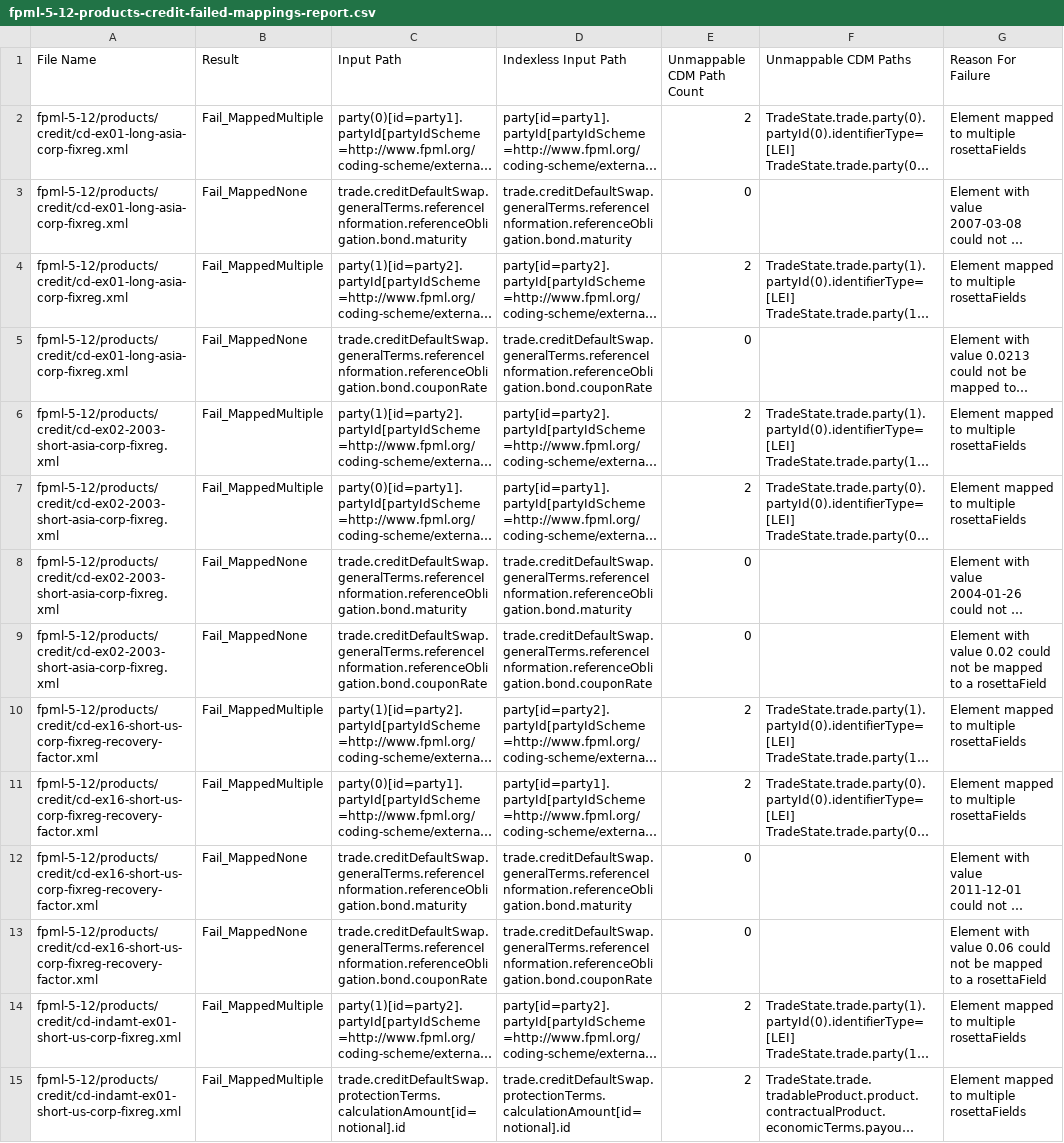
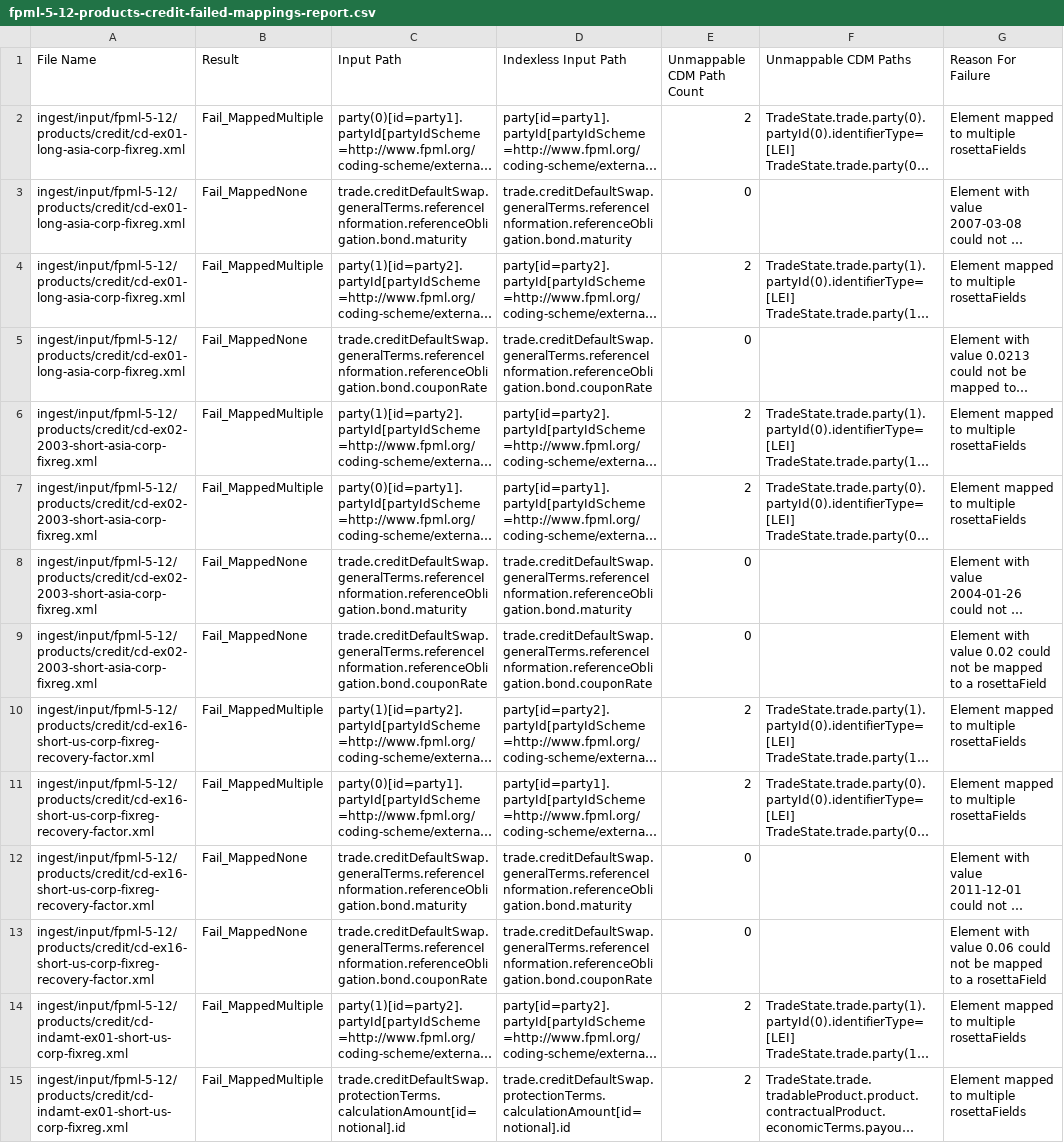
Before and after one commit to rosetta-models/common-domain-model, a CSV file: rosetta-source/src/main/resources/ingest/analytics/fpml-5-12-products-credit-failed-mappings-report.csv, drawn as a sheet; only a part is shown; long unchanged cells end in …; the diff covers the shown part only; the diff names each change by its address in the sheet, - before the commit and + after, or states it on an @@ line.

```diff
--- a/rosetta-source/src/main/resources/ingest/analytics/fpml-5-12-products-credit-failed-mappings-report.csv
+++ b/rosetta-source/src/main/resources/ingest/analytics/fpml-5-12-products-credit-failed-mappings-report.csv
-A2:A5 (File Name): fpml-5-12/products/credit/cd-ex01-long-asia-corp-fixreg.xml
+A2:A5 (File Name): ingest/input/fpml-5-12/products/credit/cd-ex01-long-asia-corp-fixreg.xml
-A6:A9 (File Name): fpml-5-12/products/credit/cd-ex02-2003-short-asia-corp-fixreg.xml
+A6:A9 (File Name): ingest/input/fpml-5-12/products/credit/cd-ex02-2003-short-asia-corp-fixreg.xml
-A10:A13 (File Name): fpml-5-12/products/credit/cd-ex16-short-us-corp-fixreg-recovery-factor.xml
+A10:A13 (File Name): ingest/input/fpml-5-12/products/credit/cd-ex16-short-us-corp-fixreg-recovery-factor.xml
-A14:A15 (File Name): fpml-5-12/products/credit/cd-indamt-ex01-short-us-corp-fixreg.xml
+A14:A15 (File Name): ingest/input/fpml-5-12/products/credit/cd-indamt-ex01-short-us-corp-fixreg.xml
```
Also changed, not shown: 153 edited cells elsewhere in this file, rosetta-source/src/main/resources/ingest/analytics/cme-cleared-confirm-1-17-failed-mappings-report.csv, rosetta-source/src/main/resources/ingest/analytics/fpml-5-10-invalid-products-failed-mappings-report.csv, 13 other files.
